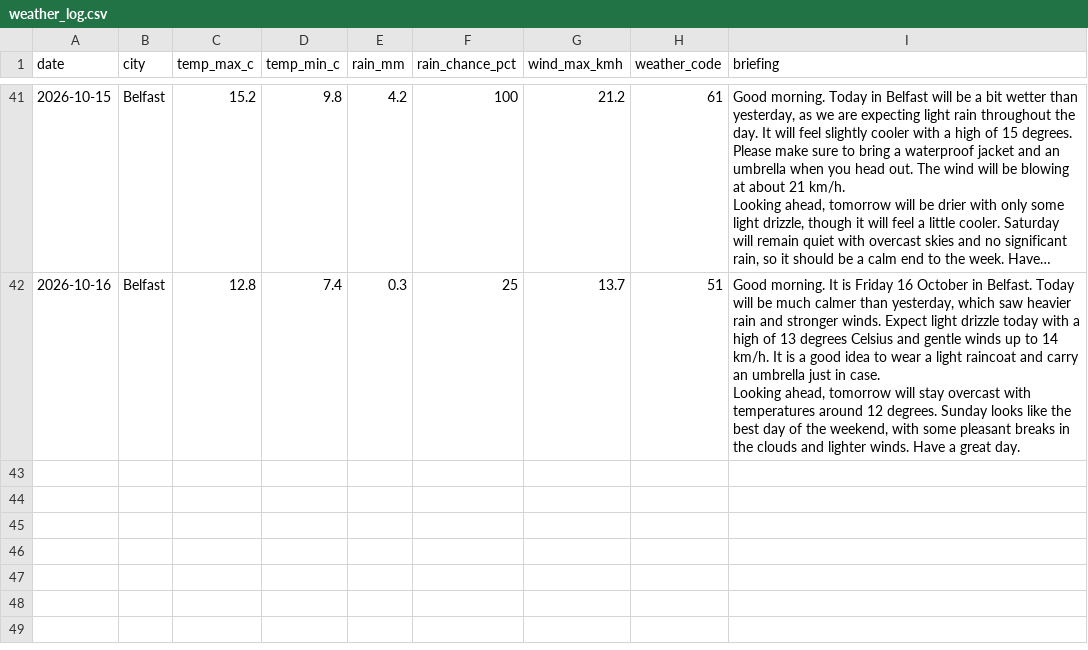
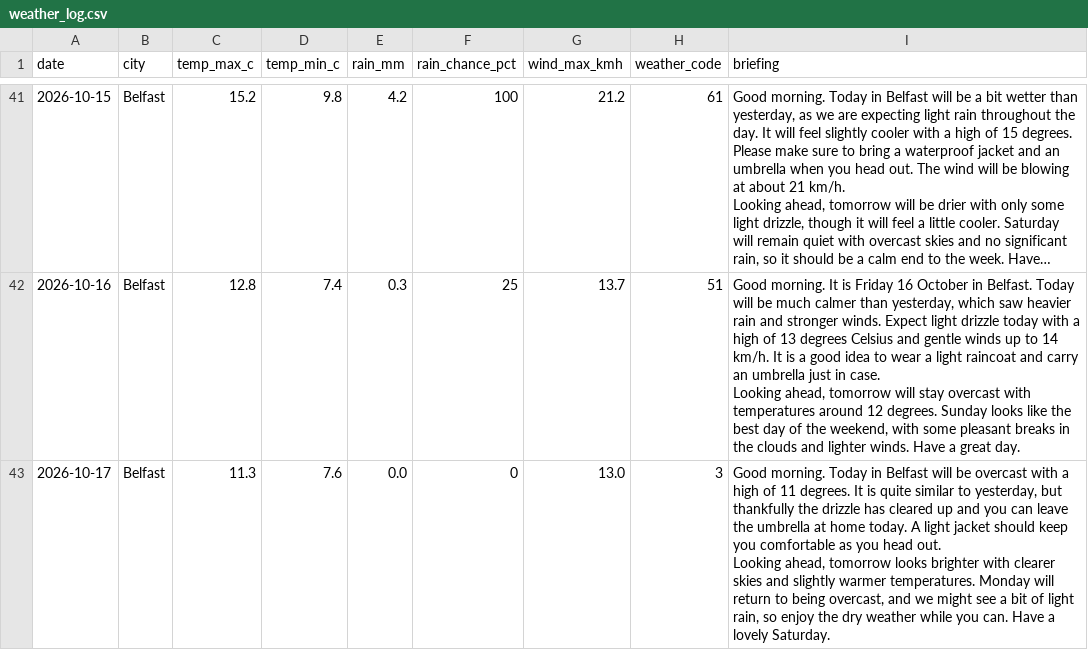
Before and after one commit to MuhammadHaris112233/weather-agent, a CSV file: data/weather_log.csv, drawn as a sheet; only a part is shown, gaps mark what is left out; long unchanged cells end in …; ↵ is a line break in a cell; the diff names each change by its address in the sheet, - before the commit and + after, or states it on an @@ line.

Commit message:
Update weather log and delivery record

```diff
--- a/data/weather_log.csv
+++ b/data/weather_log.csv
+row 43: 2026-10-17 | Belfast | 11.3 | 7.6 | 0.0 | 0 | 13.0 | 3 | Good morning. Today in Belfast will be overcast with a high of 11 degrees. It is quite similar to yesterday, but thankfully the drizzle has cleared up and you can leave the umbrella at home today. A light jacket should keep you comfortable as you head out. ↵ Looking ahead, tomorrow looks brighter with clearer skies and slightly warmer temperatures. Monday will return to being overcast, and we might see a bit of light rain, so enjoy the dry weather while you can. Have a lovely Saturday.
```
Also changed, not shown: 1 other file.
